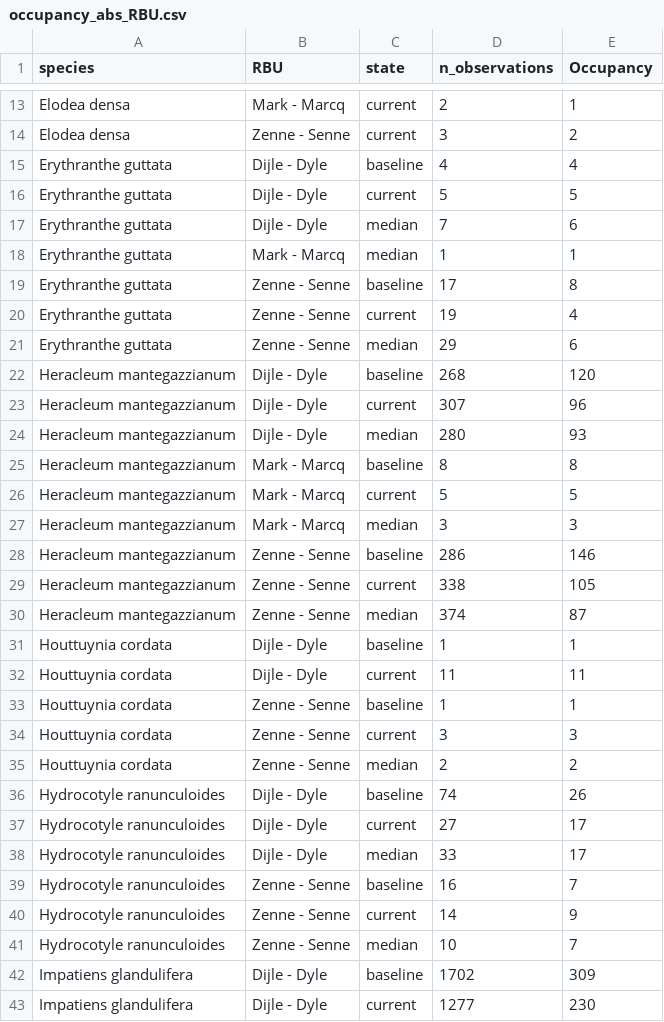
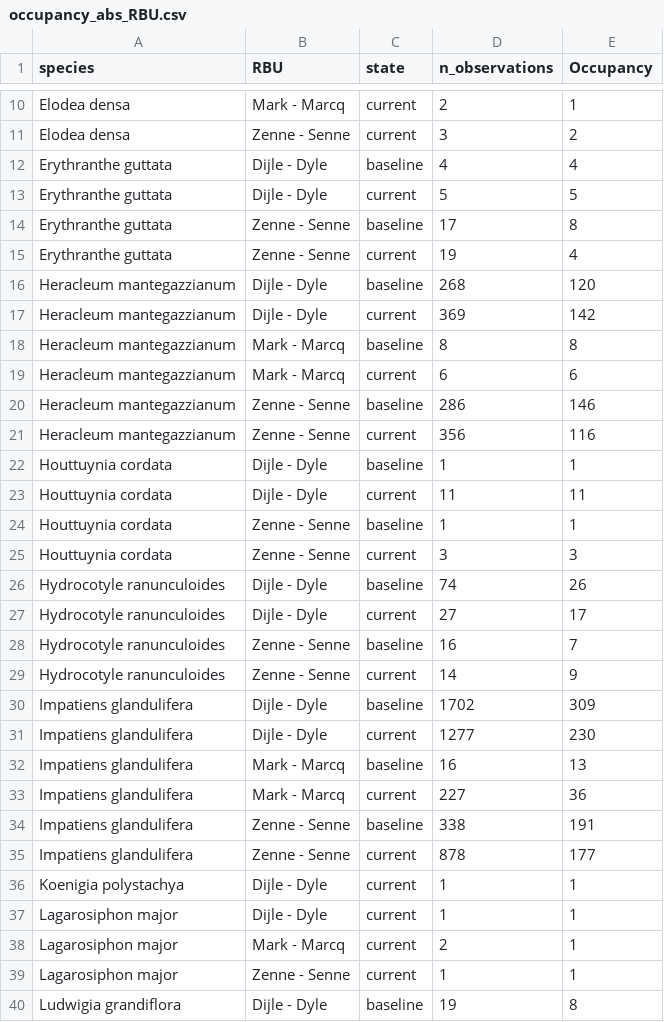
Before and after one commit to inbo/riparias-prep, a CSV file: data/interim/occupancy_abs_RBU.csv, drawn as a sheet; only a part is shown, gaps mark what is left out; the shorter side is filled out with more unchanged rows; the diff covers the shown part only.

```diff
--- a/data/interim/occupancy_abs_RBU.csv
+++ b/data/interim/occupancy_abs_RBU.csv
@@ -16,16 +13,10 @@
 "Erythranthe guttata","Dijle - Dyle","current",5,5
-"Erythranthe guttata","Dijle - Dyle","median",7,6
-"Erythranthe guttata","Mark - Marcq","median",1,1
 "Erythranthe guttata","Zenne - Senne","baseline",17,8
 "Erythranthe guttata","Zenne - Senne","current",19,4
-"Erythranthe guttata","Zenne - Senne","median",29,6
 "Heracleum mantegazzianum","Dijle - Dyle","baseline",268,120
-"Heracleum mantegazzianum","Dijle - Dyle","current",307,96
-"Heracleum mantegazzianum","Dijle - Dyle","median",280,93
+"Heracleum mantegazzianum","Dijle - Dyle","current",369,142
 "Heracleum mantegazzianum","Mark - Marcq","baseline",8,8
-"Heracleum mantegazzianum","Mark - Marcq","current",5,5
-"Heracleum mantegazzianum","Mark - Marcq","median",3,3
+"Heracleum mantegazzianum","Mark - Marcq","current",6,6
 "Heracleum mantegazzianum","Zenne - Senne","baseline",286,146
-"Heracleum mantegazzianum","Zenne - Senne","current",338,105
-"Heracleum mantegazzianum","Zenne - Senne","median",374,87
+"Heracleum mantegazzianum","Zenne - Senne","current",356,116
 "Houttuynia cordata","Dijle - Dyle","baseline",1,1
@@ -34,9 +25,6 @@
 "Houttuynia cordata","Zenne - Senne","current",3,3
-"Houttuynia cordata","Zenne - Senne","median",2,2
 "Hydrocotyle ranunculoides","Dijle - Dyle","baseline",74,26
 "Hydrocotyle ranunculoides","Dijle - Dyle","current",27,17
-"Hydrocotyle ranunculoides","Dijle - Dyle","median",33,17
 "Hydrocotyle ranunculoides","Zenne - Senne","baseline",16,7
 "Hydrocotyle ranunculoides","Zenne - Senne","current",14,9
-"Hydrocotyle ranunculoides","Zenne - Senne","median",10,7
 "Impatiens glandulifera","Dijle - Dyle","baseline",1702,309
```
Also changed, not shown: 25 removed rows and 8 edited cells elsewhere in this file, data/interim/level_of_invasion_RBU.csv, data/interim/observations_RBU.csv, 12 other files.
